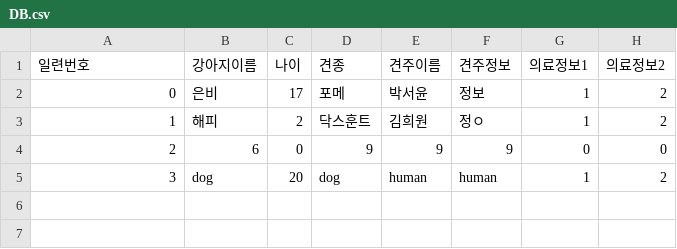
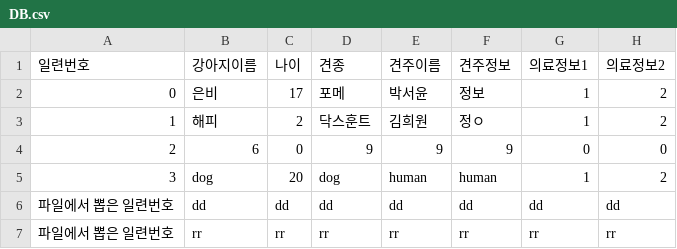
Before and after one commit to Heewon-K/Deep-Learning, a CSV file: Project3/Save-Pets-ML-main/DB.csv (was Project3/DB.csv), drawn as a sheet; the diff names each change by its address in the sheet, - before the commit and + after, or states it on an @@ line.

Commit message:
update trial DB

```diff
--- a/Project3/DB.csv
+++ b/Project3/Save-Pets-ML-main/DB.csv
+row 6: 파일에서 뽑은 일련번호 | dd | dd | dd | dd | dd | dd | dd
+row 7: 파일에서 뽑은 일련번호 | rr | rr | rr | rr | rr | rr | rr
```
